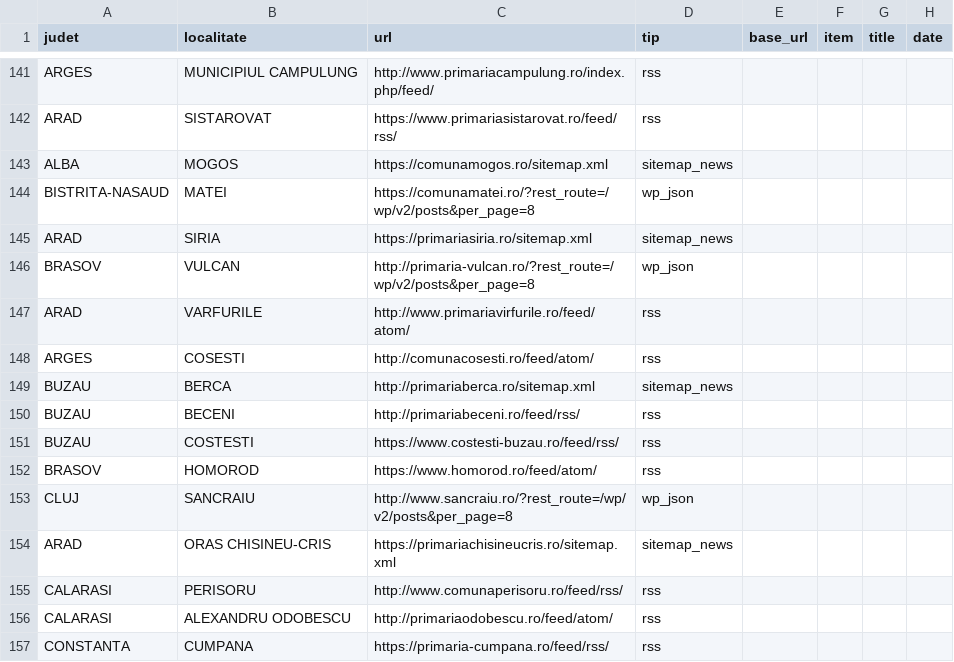
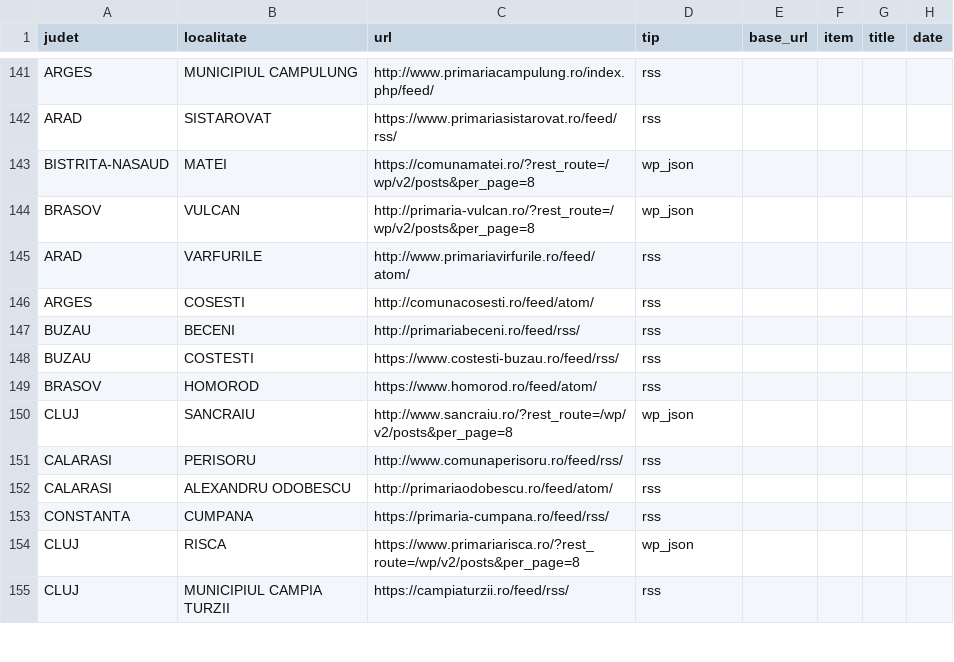
Before and after one commit to Ramanul/izz-ro, a CSV file: data/primarii_lists/html_sources_2026-09-05.csv, drawn as a sheet; only a part is shown, gaps mark what is left out; the shorter side is filled out with more unchanged rows; the diff covers the shown part only.

Commit message:
garda: strat spam jocuri de noroc ro/hu/en + sitemap-uri goale scoase
- _SPAM_JOCURI_RE: cazino/pacanele/pariuri + kaszinó/bónusz/fogadás + casino/gambling
  — Plenita si Rovinari aratau ca warez-ul clasic nu prinde spam-ul de cazino; anunțurile
  legitime ale primariilor nu contin vocabularul in nicio limba (fals-pozitiv rezidual:
  un item pierdut, nu sursa — carantina cere 2+ respingeri)
- test: spam ro/hu/en respins SI pe lang ro_hu; titluri legitime (ro + maghiara) trec
- risc 2 confirmat si rezolvat: toate cele 17 sitemap_news erau goale (sitemap normal,
  fara news:title — 0 itemi utilizabili) — scoase din CSV inainte de primul build

```diff
--- a/data/primarii_lists/html_sources_2026-09-05.csv
+++ b/data/primarii_lists/html_sources_2026-09-05.csv
@@ -142,5 +142,3 @@ ARGES,MUNICIPIUL CAMPULUNG,http://www.primariacampulung.ro/index.php/feed/,rss,,
 ARAD,SISTAROVAT,https://www.primariasistarovat.ro/feed/rss/,rss,,,,
-ALBA,MOGOS,https://comunamogos.ro/sitemap.xml,sitemap_news,,,,
 BISTRITA-NASAUD,MATEI,https://comunamatei.ro/?rest_route=/wp/v2/posts&per_page=8,wp_json,,,,
-ARAD,SIRIA,https://primariasiria.ro/sitemap.xml,sitemap_news,,,,
 BRASOV,VULCAN,http://primaria-vulcan.ro/?rest_route=/wp/v2/posts&per_page=8,wp_json,,,,
@@ -148,3 +146,2 @@ ARAD,VARFURILE,http://www.primariavirfurile.ro/feed/atom/,rss,,,,
 ARGES,COSESTI,http://comunacosesti.ro/feed/atom/,rss,,,,
-BUZAU,BERCA,http://primariaberca.ro/sitemap.xml,sitemap_news,,,,
 BUZAU,BECENI,http://primariabeceni.ro/feed/rss/,rss,,,,
@@ -153,3 +150,2 @@ BRASOV,HOMOROD,https://www.homorod.ro/feed/atom/,rss,,,,
 CLUJ,SANCRAIU,http://www.sancraiu.ro/?rest_route=/wp/v2/posts&per_page=8,wp_json,,,,
-ARAD,ORAS CHISINEU-CRIS,https://primariachisineucris.ro/sitemap.xml,sitemap_news,,,,
 CALARASI,PERISORU,http://www.comunaperisoru.ro/feed/rss/,rss,,,,
```
Also changed, not shown: 13 removed rows elsewhere in this file, 2 other files.
